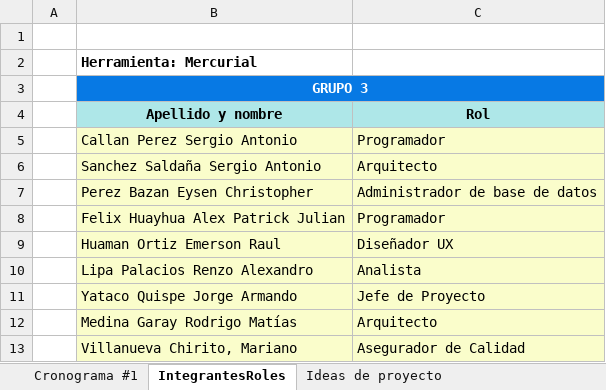
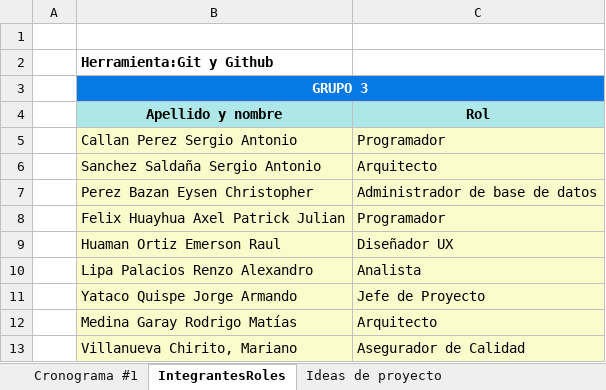
Before and after one commit to jyataco92/semas, an Excel workbook: Desarrollo/SCSE/SCSE-CP.xlsx, sheet IntegrantesRoles, drawn as a sheet; values as stored, in another font and other column widths than the file's, no borders; the diff names each change by its address in the sheet, - before the commit and + after, or states it on an @@ line.

```diff
--- a/Desarrollo/SCSE/SCSE-CP.xlsx (sheet IntegrantesRoles)
+++ b/Desarrollo/SCSE/SCSE-CP.xlsx (sheet IntegrantesRoles)
-B2 (Apellido y nombre): Herramienta: Mercurial
+B2 (Apellido y nombre): Herramienta:Git y Github
-B8 (Apellido y nombre): Felix Huayhua Alex Patrick Julian
+B8 (Apellido y nombre): Felix Huayhua Axel Patrick Julian
```
Also changed, not shown: Linea Bases/SCSE/Linea Base 02/SCSE-CP.xlsx.
